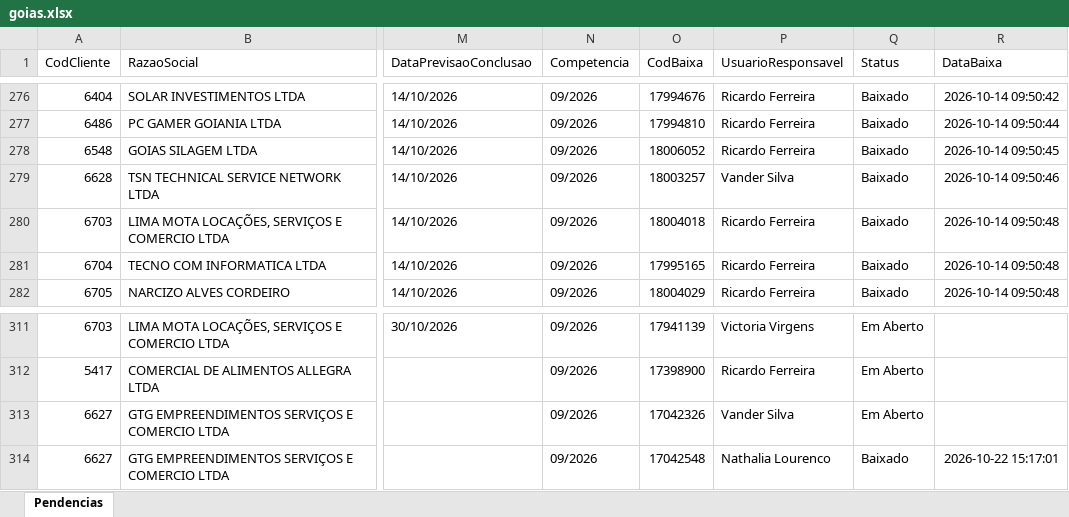
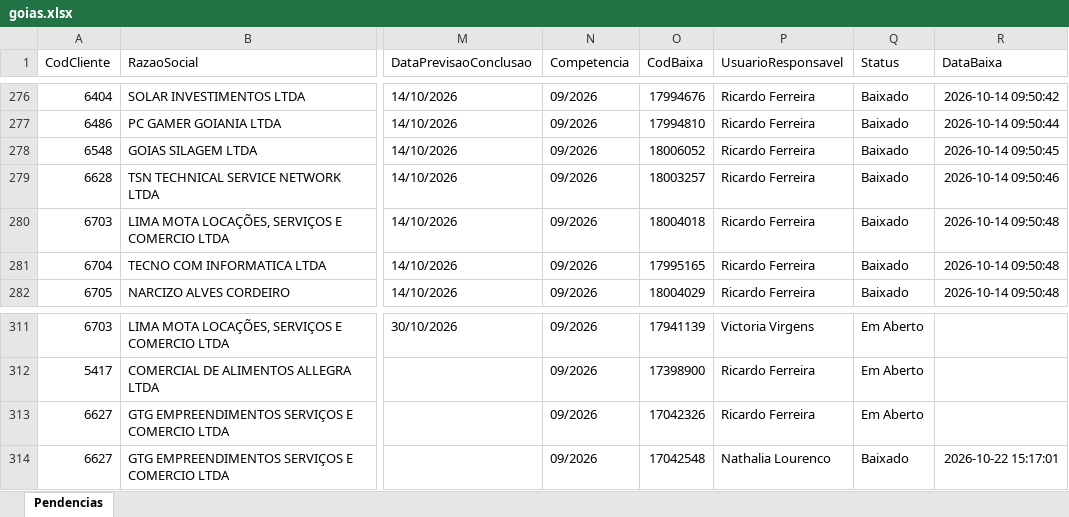
Before and after one commit to Controladoria-MG/Portal-das-tarefas, an Excel workbook: dados/base/goias.xlsx, sheet Pendencias, drawn as a sheet; only a part is shown, gaps mark what is left out; values as stored, in another font and other column widths than the file's, no borders; the diff covers the shown part only; the diff names each change by its address in the sheet, - before the commit and + after, or states it on an @@ line.

```diff
--- a/dados/base/goias.xlsx (sheet Pendencias)
+++ b/dados/base/goias.xlsx (sheet Pendencias)
-P279 (UsuarioResponsavel): Vander Silva
+P279 (UsuarioResponsavel): Ricardo Ferreira
-P313 (UsuarioResponsavel): Vander Silva
+P313 (UsuarioResponsavel): Ricardo Ferreira
```
Also changed, not shown: 1 added row, 1 removed row and 10 edited cells elsewhere in this sheet, dados/base/bpo.xlsx, dados/base/mg_express.xlsx, 3 other files.
